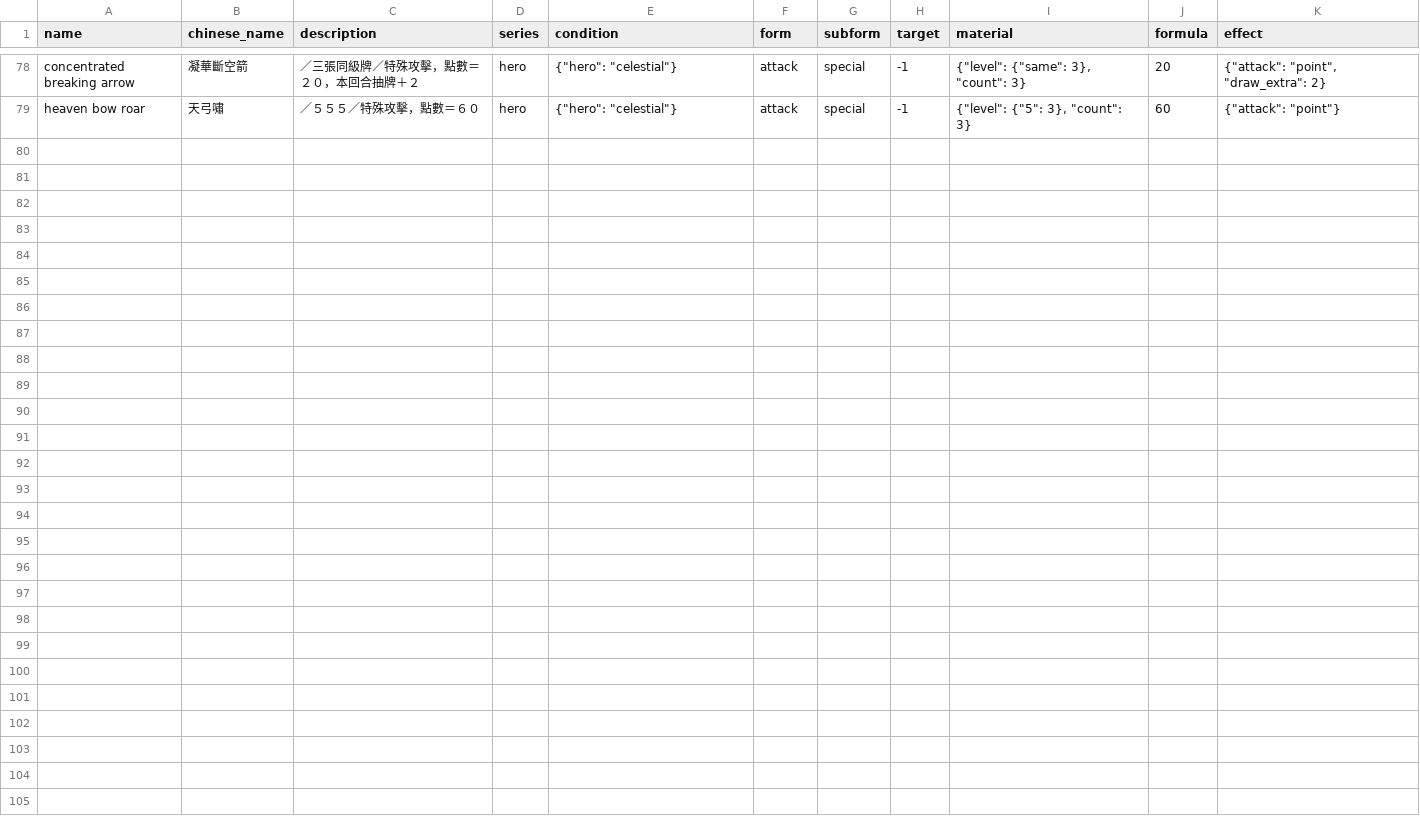
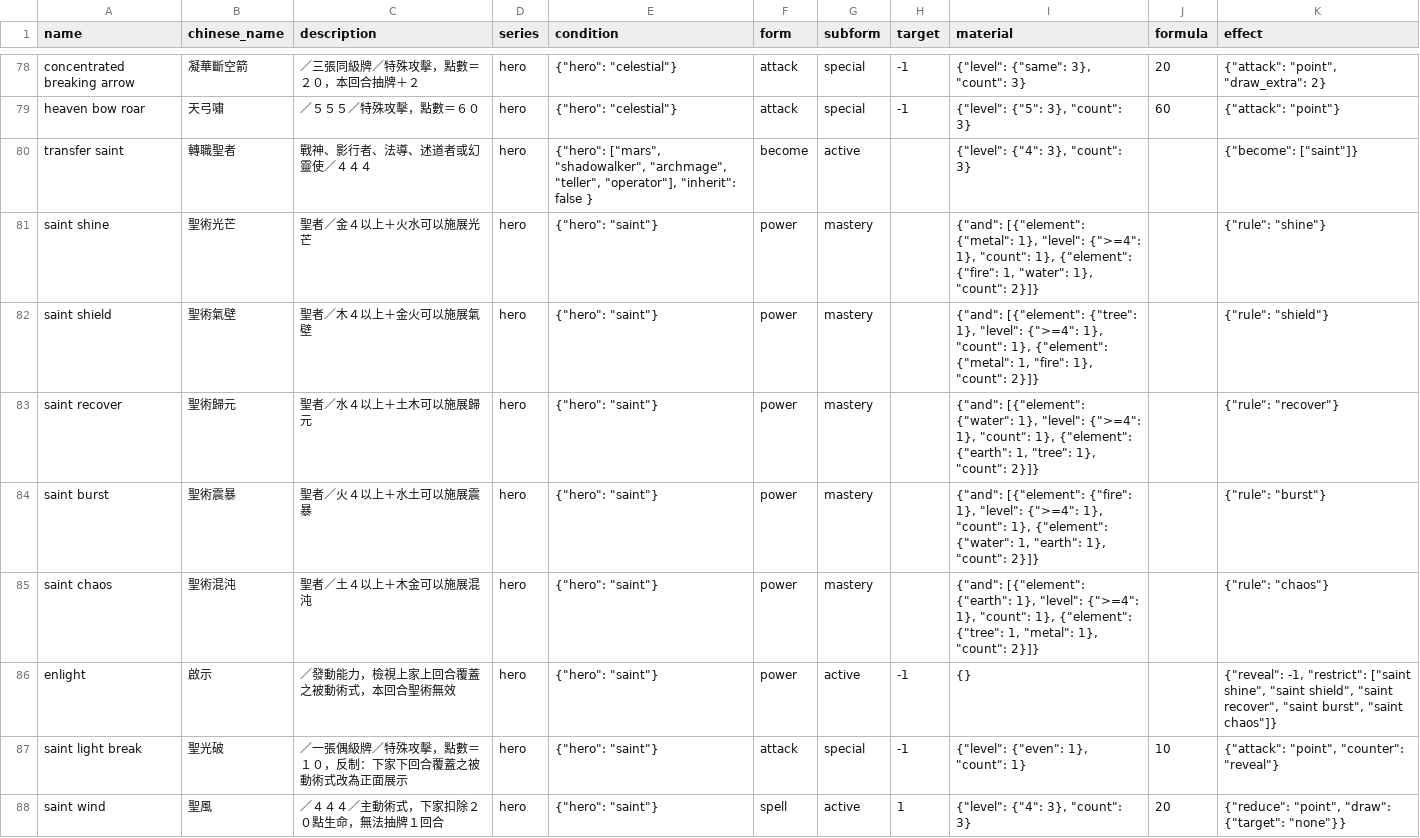
Before and after one commit to Unicellular/cfegame, a CSV file: db/hero_rules.csv, drawn as a sheet; only a part is shown, gaps mark what is left out; the diff names each change by its address in the sheet, - before the commit and + after, or states it on an @@ line.

```diff
--- a/db/hero_rules.csv
+++ b/db/hero_rules.csv
+row 80: transfer saint | 轉職聖者 | 戰神、影行者、法導、述道者或幻靈使／４４４ | hero | {"hero": ["mars", "shadowalker", "archmage", "teller", "operator"], "inherit": false } | become | active |  | {"level": {"4": 3}, "count": 3} |  | {"become": ["saint"]}
+row 81: saint shine | 聖術光芒 | 聖者／金４以上＋火水可以施展光芒 | hero | {"hero": "saint"} | power | mastery |  | {"and": [{"element": {"metal": 1}, "level": {">=4": 1}, "count": 1}, {"element": {"fire": 1, "water": 1}, "count": 2}]} |  | {"rule": "shine"}
+row 82: saint shield | 聖術氣壁 | 聖者／木４以上＋金火可以施展氣壁 | hero | {"hero": "saint"} | power | mastery |  | {"and": [{"element": {"tree": 1}, "level": {">=4": 1}, "count": 1}, {"element": {"metal": 1, "fire": 1}, "count": 2}]} |  | {"rule": "shield"}
+row 83: saint recover | 聖術歸元 | 聖者／水４以上＋土木可以施展歸元 | hero | {"hero": "saint"} | power | mastery |  | {"and": [{"element": {"water": 1}, "level": {">=4": 1}, "count": 1}, {"element": {"earth": 1, "tree": 1}, "count": 2}]} |  | {"rule": "recover"}
+row 84: saint burst | 聖術震暴 | 聖者／火４以上＋水土可以施展震暴 | hero | {"hero": "saint"} | power | mastery |  | {"and": [{"element": {"fire": 1}, "level": {">=4": 1}, "count": 1}, {"element": {"water": 1, "earth": 1}, "count": 2}]} |  | {"rule": "burst"}
+row 85: saint chaos | 聖術混沌 | 聖者／土４以上＋木金可以施展混沌 | hero | {"hero": "saint"} | power | mastery |  | {"and": [{"element": {"earth": 1}, "level": {">=4": 1}, "count": 1}, {"element": {"tree": 1, "metal": 1}, "count": 2}]} |  | {"rule": "chaos"}
+row 86: enlight | 啟示 | ／發動能力，檢視上家上回合覆蓋之被動術式，本回合聖術無效 | hero | {"hero": "saint"} | power | active | -1 | {} |  | {"reveal": -1, "restrict": ["saint shine", "saint shield", "saint recover", "saint burst", "saint chaos"]}
+row 87: saint light break | 聖光破 | ／一張偶級牌／特殊攻擊，點數＝１０，反制：下家下回合覆蓋之被動術式改為正面展示 | hero | {"hero": "saint"} | attack | special | -1 | {"level": {"even": 1}, "count": 1} | 10 | {"attack": "point", "counter": "reveal"}
+row 88: saint wind | 聖風 | ／４４４／主動術式，下家扣除２０點生命，無法抽牌１回合 | hero | {"hero": "saint"} | spell | active | 1 | {"level": {"4": 3}, "count": 3} | 20 | {"reduce": "point", "draw": {"target": "none"}}
```
Also changed, not shown: 2 other files.
